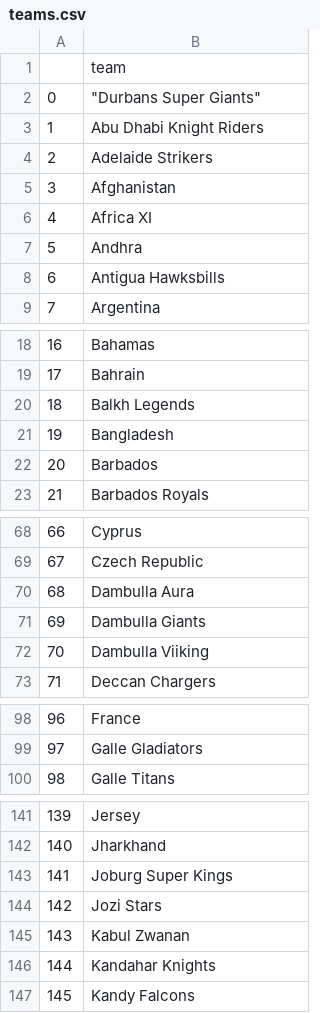
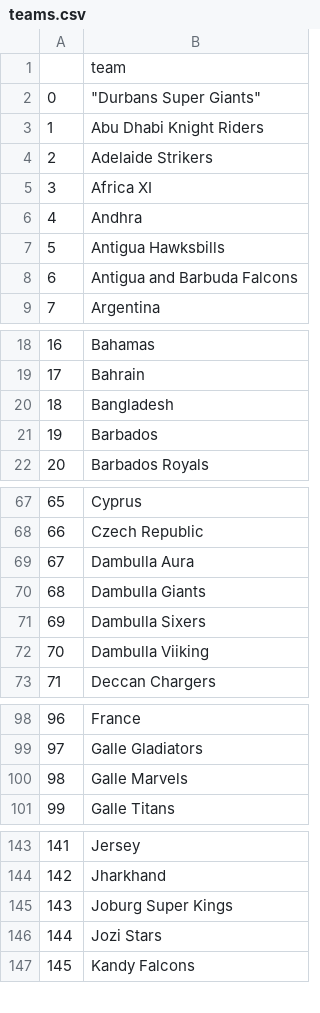
Before and after one commit to harikiranadangi/Predictive-Analytics-for-Cricket-Matches-Using-Machine-Learning, a CSV file: source_data/Summary/match_summary/teams.csv, drawn as a sheet; only a part is shown, gaps mark what is left out; removed rows and columns are numbered as before the commit, all else as after; the diff covers the shown part only; the diff names each change by its address in the sheet, - before the commit and + after, or states it on an @@ line.

```diff
--- a/source_data/Summary/match_summary/teams.csv
+++ b/source_data/Summary/match_summary/teams.csv
-row 5: 3 | Afghanistan
@@ column A renumbered from row 5 down @@
+row 8: 6 | Antigua and Barbuda Falcons
-row 20: 18 | Balkh Legends
+row 71: 69 | Dambulla Sixers
+row 100: 98 | Galle Marvels
-row 145: 143 | Kabul Zwanan
-row 146: 144 | Kandahar Knights
```
Also changed, not shown: 1 added row and 2 removed rows elsewhere in this file, source_data/Summary/match_summary/grounds.csv, source_data/Summary/match_summary/male/Test_male_match_summary_cleaned.csv, 8 other files.
